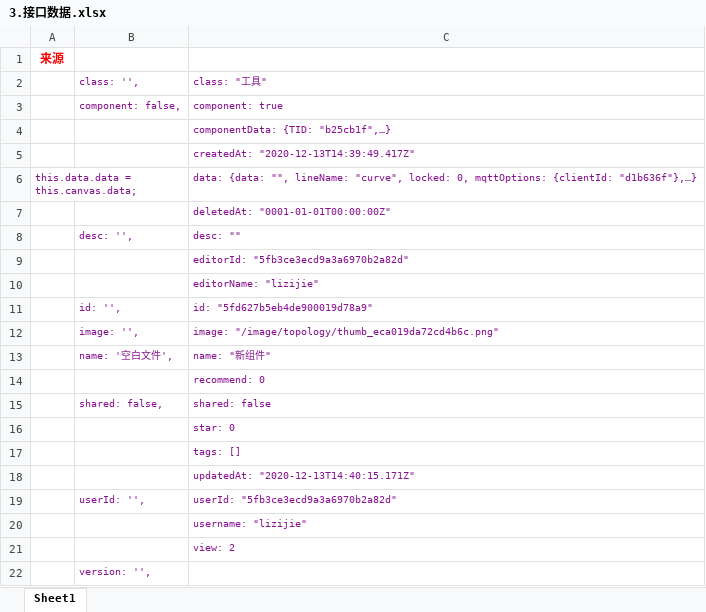
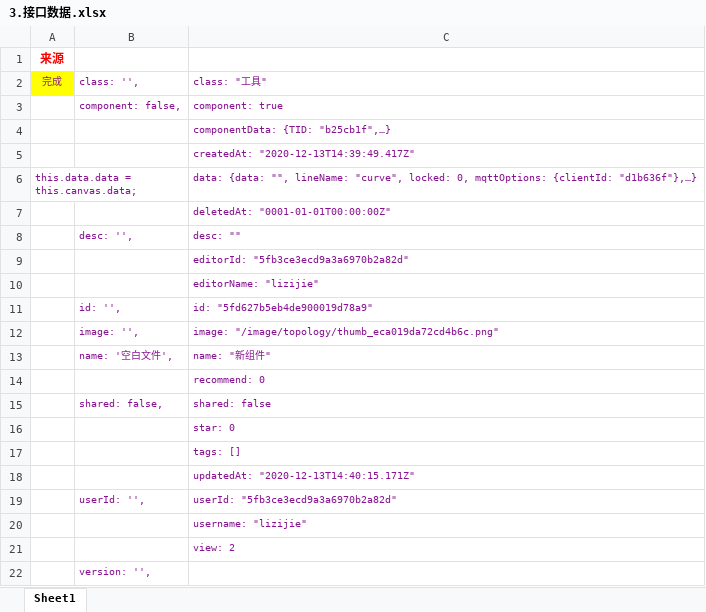
Before and after one commit to lizijiee/topology-react-dva, an Excel workbook: 3.接口数据.xlsx, sheet Sheet1, drawn as a sheet; values as stored, in another font and other column widths than the file's, no borders; the diff names each change by its address in the sheet, - before the commit and + after, or states it on an @@ line.

```diff
--- a/3.接口数据.xlsx (sheet Sheet1)
+++ b/3.接口数据.xlsx (sheet Sheet1)
-A2: (empty)
+A2: 完成
-A2 fill: none
+A2 fill: #FFFF00
```
Also changed, not shown: 3 other files.
